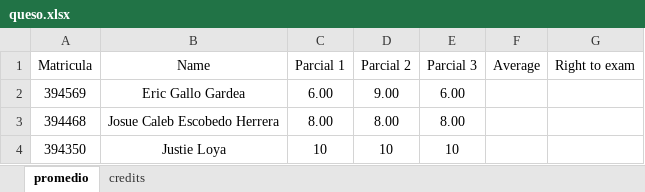
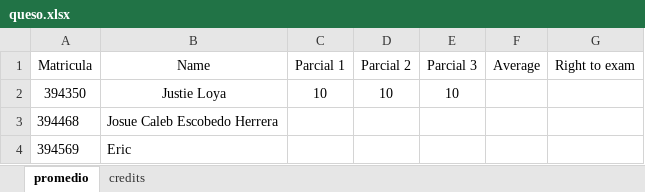
Before and after one commit to Tronmatrix81/Python-Grading-System, an Excel workbook: queso.xlsx, sheet promedio, drawn as a sheet; values as stored, in another font and other column widths than the file's, no borders; removed rows and columns are numbered as before the commit, all else as after; the diff names each change by its address in the sheet, - before the commit and + after, or states it on an @@ line.

```diff
--- a/queso.xlsx (sheet promedio)
+++ b/queso.xlsx (sheet promedio)
-row 2: 394569 | Eric Gallo Gardea | 6.00 | 9.00 | 6.00
-row 3: 394468 | Josue Caleb Escobedo Herrera | 8.00 | 8.00 | 8.00
+row 3: 394468 | Josue Caleb Escobedo Herrera
+row 4: 394569 | Eric
```
Also changed, not shown: 4 other files.
